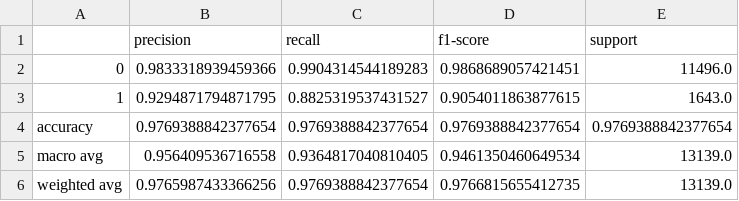
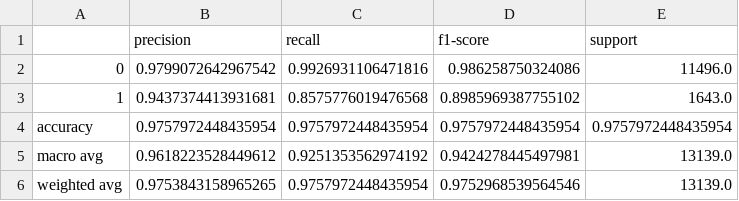
Before and after one commit to Wobujiaoxyy3/ai-model-security-demo, a CSV file: fl_analysis_results/cl_report.csv, drawn as a sheet.

Commit message:
update report

```diff
--- a/fl_analysis_results/cl_report.csv
+++ b/fl_analysis_results/cl_report.csv
@@ -1,6 +1,6 @@
 ,precision,recall,f1-score,support
-0,0.9833318939459366,0.9904314544189283,0.9868689057421451,11496.0
-1,0.9294871794871795,0.8825319537431527,0.9054011863877615,1643.0
-accuracy,0.9769388842377654,0.9769388842377654,0.9769388842377654,0.9769388842377654
-macro avg,0.956409536716558,0.9364817040810405,0.9461350460649534,13139.0
-weighted avg,0.9765987433366256,0.9769388842377654,0.9766815655412735,13139.0
+0,0.9799072642967542,0.9926931106471816,0.986258750324086,11496.0
+1,0.9437374413931681,0.8575776019476568,0.8985969387755102,1643.0
+accuracy,0.9757972448435954,0.9757972448435954,0.9757972448435954,0.9757972448435954
+macro avg,0.9618223528449612,0.9251353562974192,0.9424278445497981,13139.0
+weighted avg,0.9753843158965265,0.9757972448435954,0.9752968539564546,13139.0
```
Also changed, not shown: fl_analysis_results/fl_report.csv.
